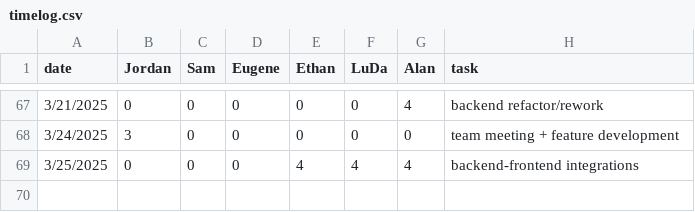
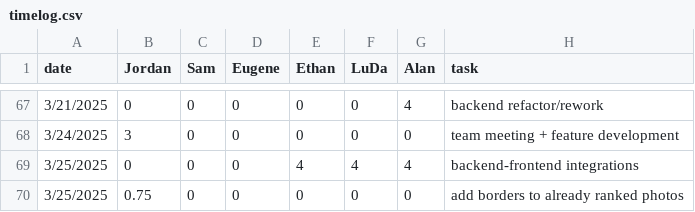
Before and after one commit to eugene-bosca/Pick-Pic-Project, a CSV file: timelog.csv, drawn as a sheet; only a part is shown, gaps mark what is left out; the diff names each change by its address in the sheet, - before the commit and + after, or states it on an @@ line.

Commit message:
Update timelog.csv

```diff
--- a/timelog.csv
+++ b/timelog.csv
+row 70: 3/25/2025 | 0.75 | 0 | 0 | 0 | 0 | 0 | add borders to already ranked photos
```
